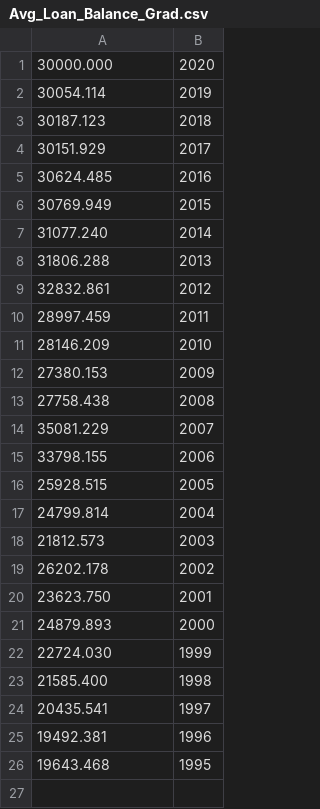
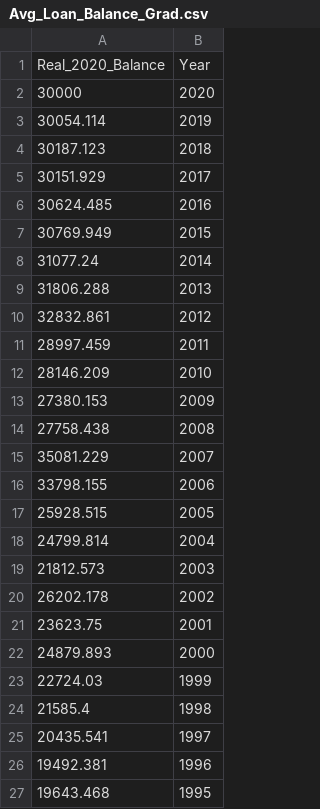
Before and after one commit to Miles-byte/Apricitas, a CSV file: Student Loans are Bad Taxes/Avg_Loan_Balance_Grad.csv, drawn as a sheet.

Commit message:
Correcting Data Issue

```diff
--- a/Student Loans are Bad Taxes/Avg_Loan_Balance_Grad.csv
+++ b/Student Loans are Bad Taxes/Avg_Loan_Balance_Grad.csv
@@ -1,2 +1,3 @@
-30000.000,2020
+Real_2020_Balance,Year
+30000,2020
 30054.114,2019
@@ -6,3 +7,3 @@
 30769.949,2015
-31077.240,2014
+31077.24,2014
 31806.288,2013
@@ -19,6 +20,6 @@
 26202.178,2002
-23623.750,2001
+23623.75,2001
 24879.893,2000
-22724.030,1999
-21585.400,1998
+22724.03,1999
+21585.4,1998
 20435.541,1997
```
